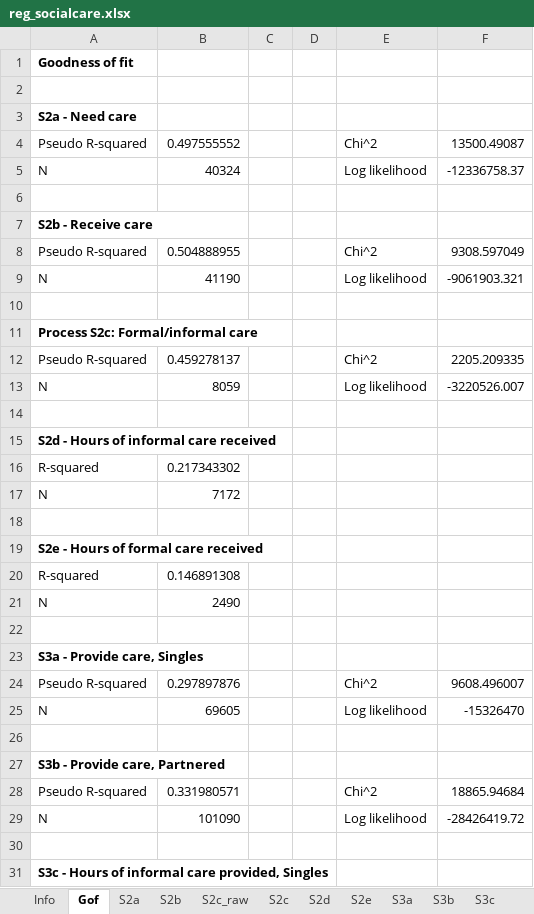
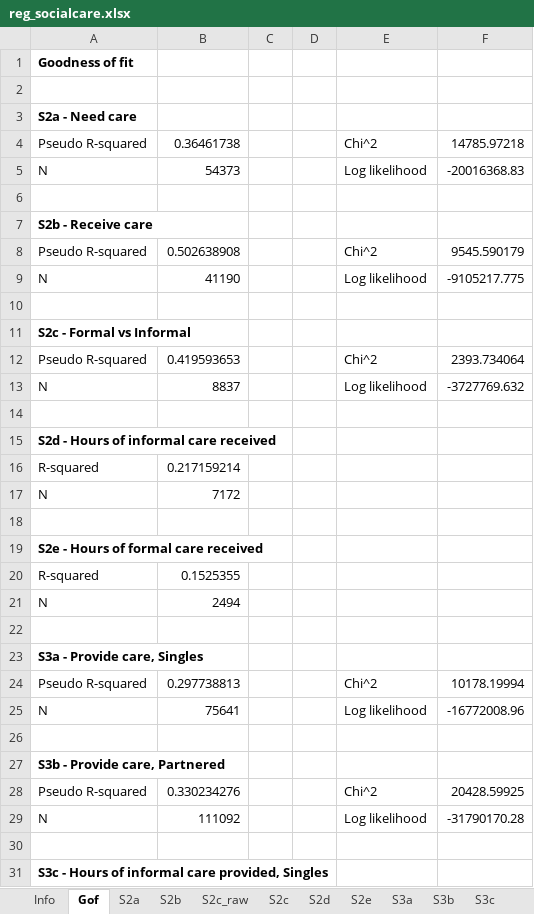
Before and after one commit to centreformicrosimulation/SimPaths, an Excel workbook: input/reg_socialcare.xlsx, sheet Gof, drawn as a sheet; only a part is shown; values as stored, in another font and other column widths than the file's, no borders; the diff covers the shown part only; the diff names each change by its address in the sheet, - before the commit and + after, or states it on an @@ line.

```diff
--- a/input/reg_socialcare.xlsx (sheet Gof)
+++ b/input/reg_socialcare.xlsx (sheet Gof)
-B4: 0.497555552
+B4: 0.36461738
-F4: 13500.49087
+F4: 14785.97218
-B5: 40324
+B5: 54373
-F5: -12336758.37
+F5: -20016368.83
-B8: 0.504888955
+B8: 0.502638908
-F8: 9308.597049
+F8: 9545.590179
-F9: -9061903.321
+F9: -9105217.775
-A11: Process S2c: Formal/informal care
+A11: S2c - Formal vs Informal
-B12: 0.459278137
+B12: 0.419593653
-F12: 2205.209335
+F12: 2393.734064
-B13: 8059
+B13: 8837
-F13: -3220526.007
+F13: -3727769.632
-B16: 0.217343302
+B16: 0.217159214
-B20: 0.146891308
+B20: 0.1525355
-B21: 2490
+B21: 2494
-B24: 0.297897876
+B24: 0.297738813
-F24: 9608.496007
+F24: 10178.19994
-B25: 69605
+B25: 75641
-F25: -15326470
+F25: -16772008.96
-B28: 0.331980571
+B28: 0.330234276
-F28: 18865.94684
+F28: 20428.59925
-B29: 101090
+B29: 111092
-F29: -28426419.72
+F29: -31790170.28
```
Also changed, not shown: 4 edited cells elsewhere in this sheet, sheet S2c, sheet S3d, sheet S3c, sheet S3a, sheet S2b, sheet S3b, 5 more sheets, input/reg_education.xlsx, input/reg_financial_distress.xlsx, 44 other files.
